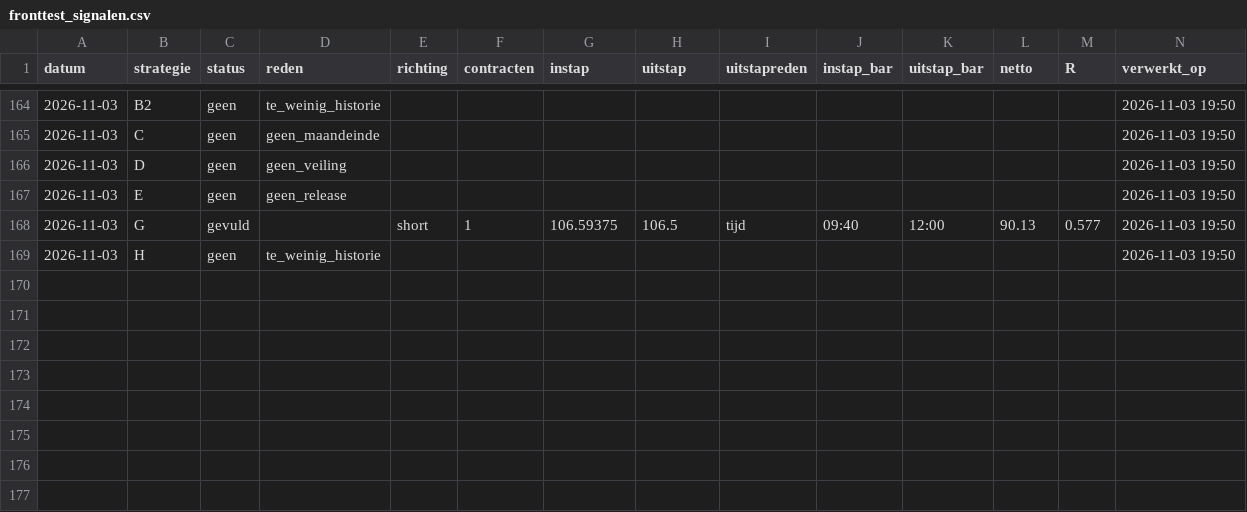
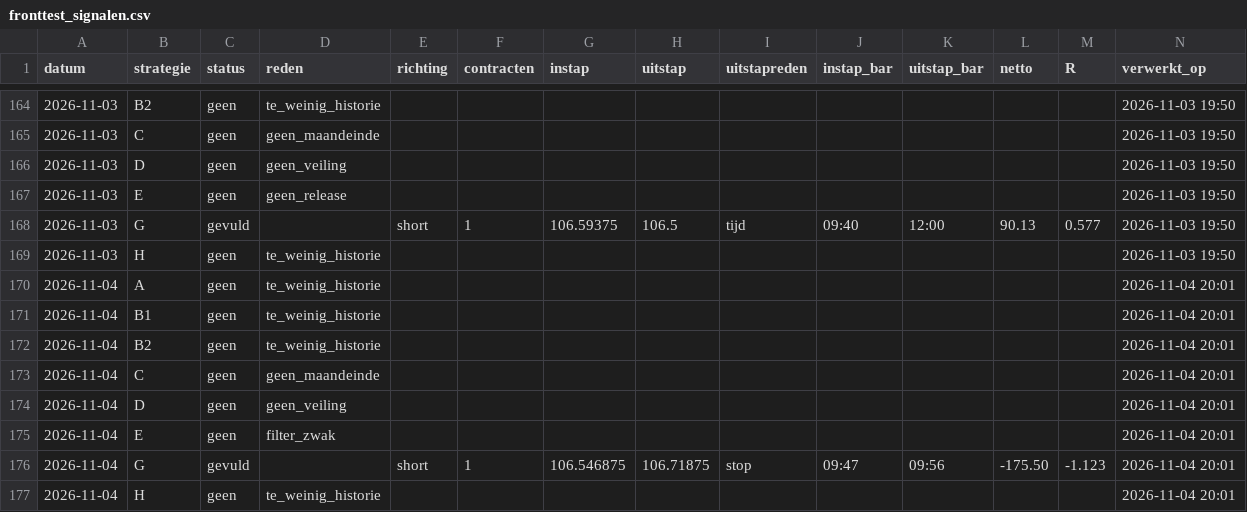
Before and after one commit to mylanreijnen2003-bot/TBotai, a CSV file: futures/zn_paper/logs/fronttest_signalen.csv, drawn as a sheet; only a part is shown, gaps mark what is left out; the diff names each change by its address in the sheet, - before the commit and + after, or states it on an @@ line.

Commit message:
zn fronttest 2026-11-05

```diff
--- a/futures/zn_paper/logs/fronttest_signalen.csv
+++ b/futures/zn_paper/logs/fronttest_signalen.csv
+row 170: 2026-11-04 | A | geen | te_weinig_historie |  |  |  |  |  |  |  |  |  | 2026-11-04 20:01
+row 171: 2026-11-04 | B1 | geen | te_weinig_historie |  |  |  |  |  |  |  |  |  | 2026-11-04 20:01
+row 172: 2026-11-04 | B2 | geen | te_weinig_historie |  |  |  |  |  |  |  |  |  | 2026-11-04 20:01
+row 173: 2026-11-04 | C | geen | geen_maandeinde |  |  |  |  |  |  |  |  |  | 2026-11-04 20:01
+row 174: 2026-11-04 | D | geen | geen_veiling |  |  |  |  |  |  |  |  |  | 2026-11-04 20:01
+row 175: 2026-11-04 | E | geen | filter_zwak |  |  |  |  |  |  |  |  |  | 2026-11-04 20:01
+row 176: 2026-11-04 | G | gevuld |  | short | 1 | 106.546875 | 106.71875 | stop | 09:47 | 09:56 | -175.50 | -1.123 | 2026-11-04 20:01
+row 177: 2026-11-04 | H | geen | te_weinig_historie |  |  |  |  |  |  |  |  |  | 2026-11-04 20:01
```
Also changed, not shown: futures/zn_paper/journal_bot.csv, 5 other files.
